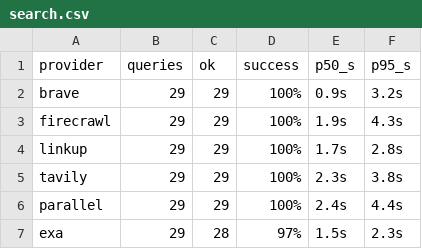
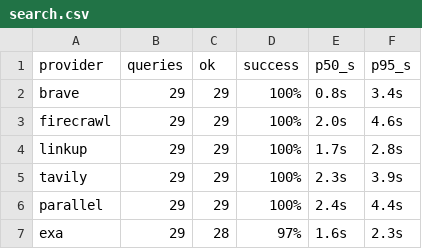
Before and after one commit to riccardogiorato/surf-bench, a CSV file: results/search.csv, drawn as a sheet.

Commit message:
feat: overall agent-ready leaderboard SVG with embedded provider favicons; logos in hero chips; README favicons + overall table
- shared scripts/favicons.ts: s2 favicon -> base64 data URI (follows redirects), cached
- report.ts: overallLeaderboard composite (scrape/search/quest) + results/overall.csv
- hero.ts: provider chips now carry embedded favicons
- README: favicons back in every table + Overall Agent-Ready section

```diff
--- a/results/search.csv
+++ b/results/search.csv
@@ -1,7 +1,7 @@
 provider,queries,ok,success,p50_s,p95_s
-brave,29,29,100%,0.9s,3.2s
-firecrawl,29,29,100%,1.9s,4.3s
+brave,29,29,100%,0.8s,3.4s
+firecrawl,29,29,100%,2.0s,4.6s
 linkup,29,29,100%,1.7s,2.8s
-tavily,29,29,100%,2.3s,3.8s
+tavily,29,29,100%,2.3s,3.9s
 parallel,29,29,100%,2.4s,4.4s
-exa,29,28,97%,1.5s,2.3s
+exa,29,28,97%,1.6s,2.3s
```
Also changed, not shown: results/quest.csv, 12 other files.
